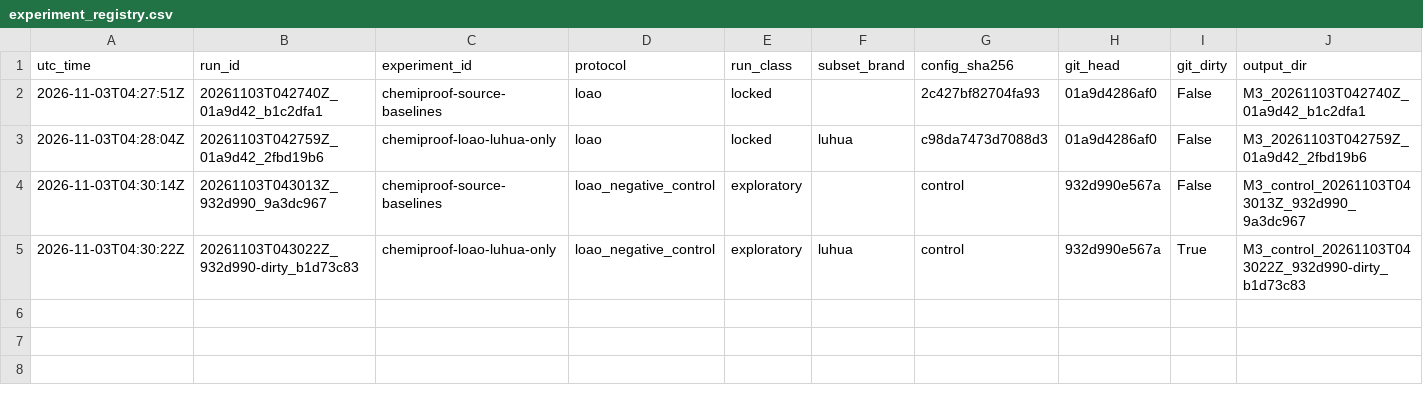
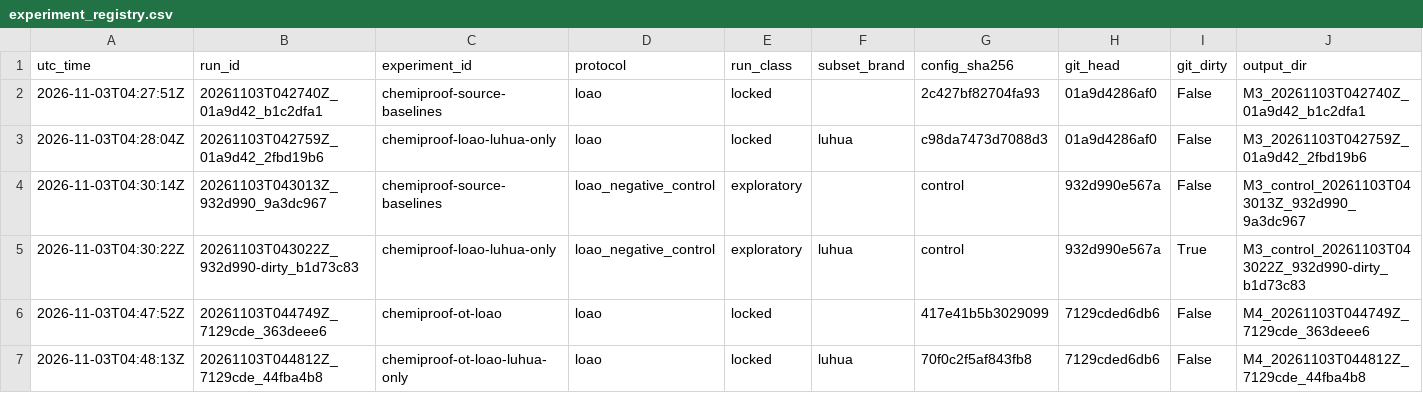
Before and after one commit to MIA290306/ChemiProof, a CSV file: results/experiment_registry.csv, drawn as a sheet; the diff names each change by its address in the sheet, - before the commit and + after, or states it on an @@ line.

```diff
--- a/results/experiment_registry.csv
+++ b/results/experiment_registry.csv
+row 6: 2026-11-03T04:47:52Z | 20261103T044749Z_7129cde_363deee6 | chemiproof-ot-loao | loao | locked |  | 417e41b5b3029099 | 7129cded6db6 | False | M4_20261103T044749Z_7129cde_363deee6
+row 7: 2026-11-03T04:48:13Z | 20261103T044812Z_7129cde_44fba4b8 | chemiproof-ot-loao-luhua-only | loao | locked | luhua | 70f0c2f5af843fb8 | 7129cded6db6 | False | M4_20261103T044812Z_7129cde_44fba4b8
```
Also changed, not shown: 27 other files.
